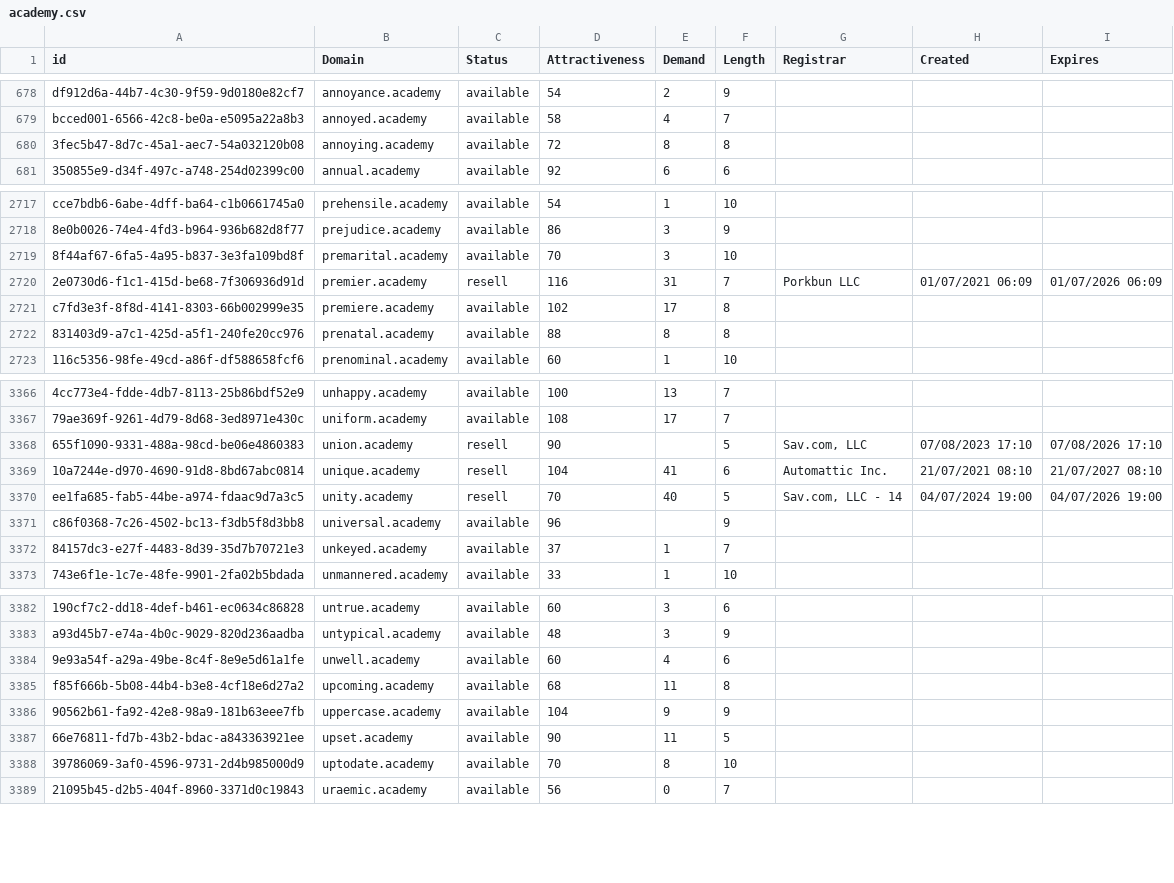
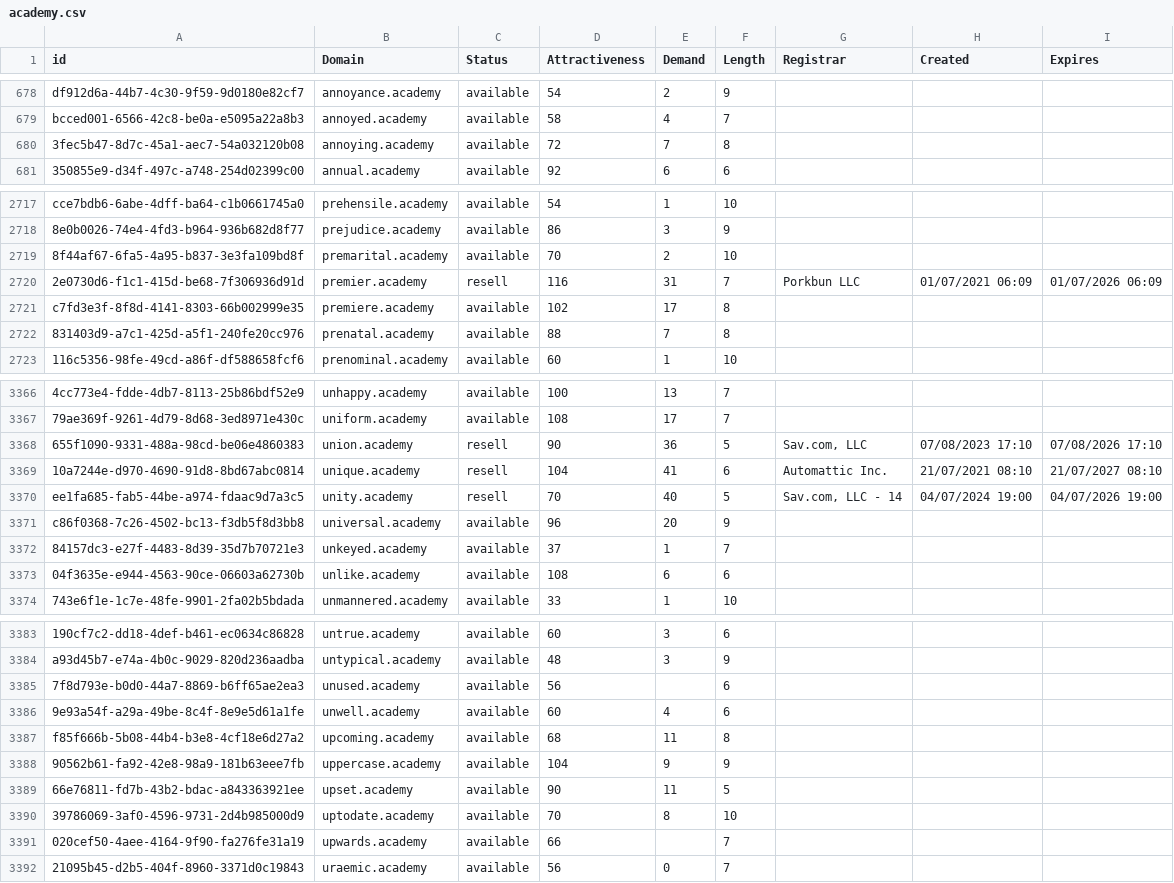
Before and after one commit to UniqueDomains/academy-oneword-domains, a CSV file: academy.csv, drawn as a sheet; only a part is shown, gaps mark what is left out; the diff covers the shown part only; the diff names each change by its address in the sheet, - before the commit and + after, or states it on an @@ line.

Commit message:
Domains update

```diff
--- a/academy.csv
+++ b/academy.csv
-E680 (Demand): 8
+E680 (Demand): 7
-E2719 (Demand): 3
+E2719 (Demand): 2
-E2722 (Demand): 8
+E2722 (Demand): 7
-E3368 (Demand): (empty)
+E3368 (Demand): 36
-E3371 (Demand): (empty)
+E3371 (Demand): 20
+row 3373: 04f3635e-e944-4563-90ce-06603a62730b | unlike.academy | available | 108 | 6 | 6
+row 3385: 7f8d793e-b0d0-44a7-8869-b6ff65ae2ea3 | unused.academy | available | 56 |  | 6
+row 3391: 020cef50-4aee-4164-9f90-fa276fe31a19 | upwards.academy | available | 66 |  | 7
```
Also changed, not shown: 6 edited cells elsewhere in this file, 2 other files.
